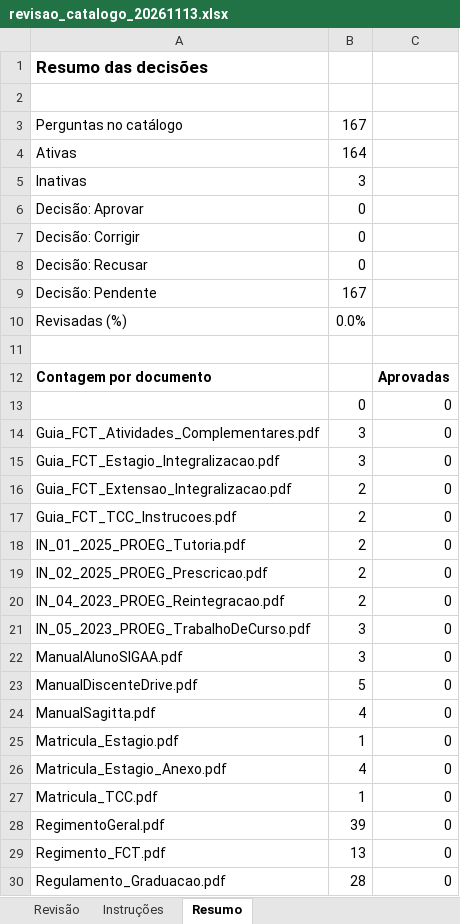
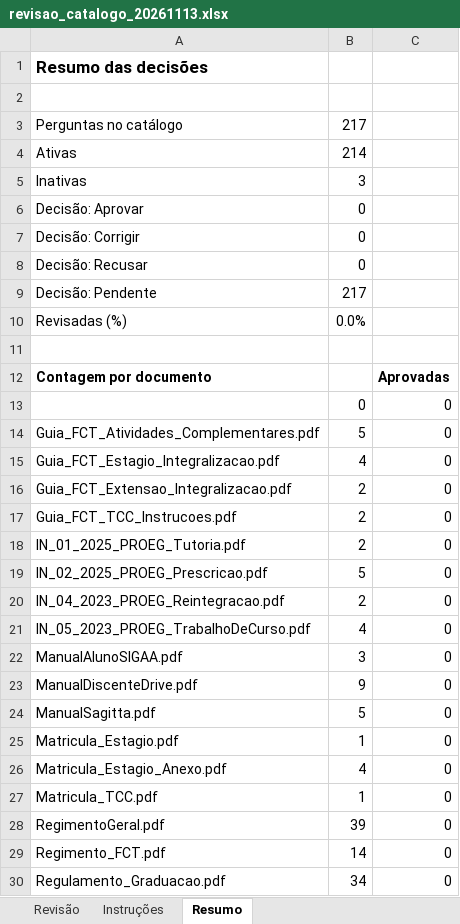
Before and after one commit to terumisan/minerva-ai-ufpa, an Excel workbook: docs/revisao_catalogo_20261113.xlsx, sheet Resumo, drawn as a sheet; only a part is shown; values as stored, in another font and other column widths than the file's, no borders; the diff covers the shown part only; the diff names each change by its address in the sheet, - before the commit and + after, or states it on an @@ line.

```diff
--- a/docs/revisao_catalogo_20261113.xlsx (sheet Resumo)
+++ b/docs/revisao_catalogo_20261113.xlsx (sheet Resumo)
-B3: 167
+B3: 217
-B4: 164
+B4: 214
-B9: 167
+B9: 217
-B14: 3
+B14: 5
-B15: 3
+B15: 4
-B19: 2
+B19: 5
-B21: 3
+B21: 4
-B23: 5
+B23: 9
-B24: 4
+B24: 5
-B29: 13
+B29: 14
-B30: 28
+B30: 34
```
Also changed, not shown: 1 added row and 6 edited cells elsewhere in this sheet, sheet Revisão, sheet Instruções, formulas that keep their value, 4 other files.
